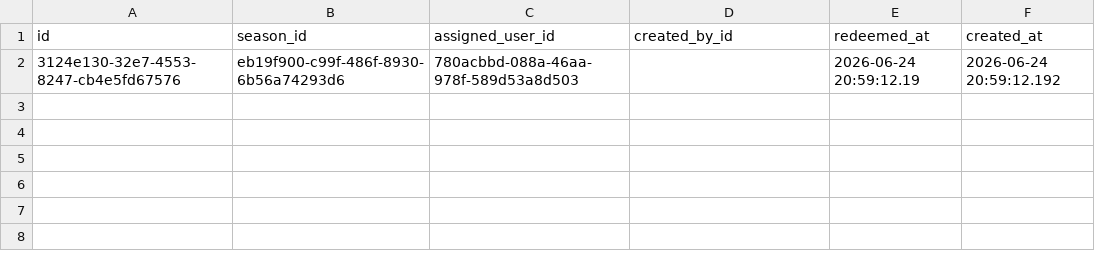
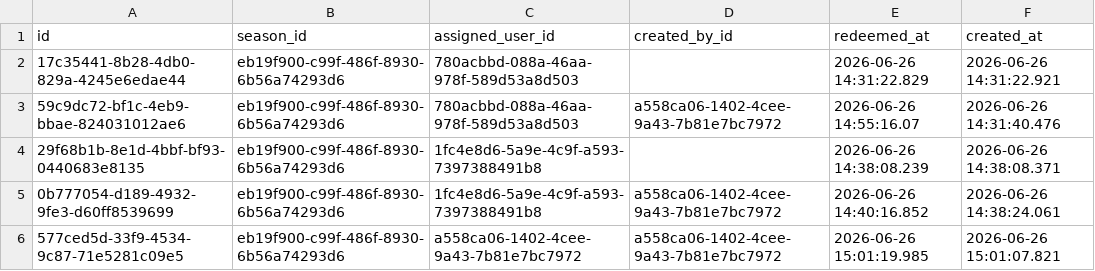
Before and after one commit to Amirlabai/ramadan-tournament, a CSV file: archive/postgres/invoice_codes.csv, drawn as a sheet.

```diff
--- a/archive/postgres/invoice_codes.csv
+++ b/archive/postgres/invoice_codes.csv
@@ -1,2 +1,6 @@
 id,season_id,assigned_user_id,created_by_id,redeemed_at,created_at
-3124e130-32e7-4553-8247-cb4e5fd67576,eb19f900-c99f-486f-8930-6b56a74293d6,780acbbd-088a-46aa-978f-589d53a8d503,,2026-06-24 20:59:12.19,2026-06-24 20:59:12.192
+17c35441-8b28-4db0-829a-4245e6edae44,eb19f900-c99f-486f-8930-6b56a74293d6,780acbbd-088a-46aa-978f-589d53a8d503,,2026-06-26 14:31:22.829,2026-06-26 14:31:22.921
+59c9dc72-bf1c-4eb9-bbae-824031012ae6,eb19f900-c99f-486f-8930-6b56a74293d6,780acbbd-088a-46aa-978f-589d53a8d503,a558ca06-1402-4cee-9a43-7b81e7bc7972,2026-06-26 14:55:16.07,2026-06-26 14:31:40.476
+29f68b1b-8e1d-4bbf-bf93-0440683e8135,eb19f900-c99f-486f-8930-6b56a74293d6,1fc4e8d6-5a9e-4c9f-a593-7397388491b8,,2026-06-26 14:38:08.239,2026-06-26 14:38:08.371
+0b777054-d189-4932-9fe3-d60ff8539699,eb19f900-c99f-486f-8930-6b56a74293d6,1fc4e8d6-5a9e-4c9f-a593-7397388491b8,a558ca06-1402-4cee-9a43-7b81e7bc7972,2026-06-26 14:40:16.852,2026-06-26 14:38:24.061
+577ced5d-33f9-4534-9c87-71e5281c09e5,eb19f900-c99f-486f-8930-6b56a74293d6,a558ca06-1402-4cee-9a43-7b81e7bc7972,a558ca06-1402-4cee-9a43-7b81e7bc7972,2026-06-26 15:01:19.985,2026-06-26 15:01:07.821
```
Also changed, not shown: archive/postgres/season_registrations.csv, archive/postgres/users.csv, 2 other files.
